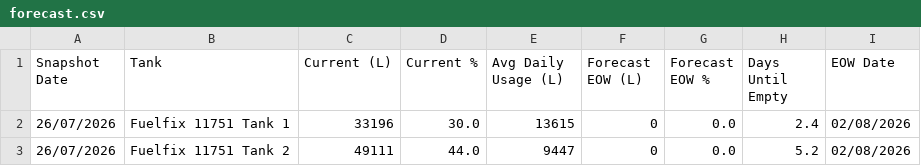
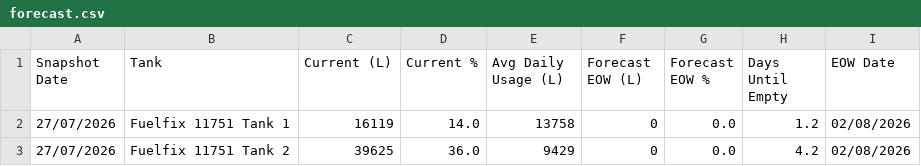
Before and after one commit to neil-noble/NMG, a CSV file: data/forecast.csv, drawn as a sheet.

```diff
--- a/data/forecast.csv
+++ b/data/forecast.csv
@@ -1,3 +1,3 @@
 Snapshot Date,Tank,Current (L),Current %,Avg Daily Usage (L),Forecast EOW (L),Forecast EOW %,Days Until Empty,EOW Date
-26/07/2026,Fuelfix 11751 Tank 1,33196,30.0,13615,0,0.0,2.4,02/08/2026
-26/07/2026,Fuelfix 11751 Tank 2,49111,44.0,9447,0,0.0,5.2,02/08/2026
+27/07/2026,Fuelfix 11751 Tank 1,16119,14.0,13758,0,0.0,1.2,02/08/2026
+27/07/2026,Fuelfix 11751 Tank 2,39625,36.0,9429,0,0.0,4.2,02/08/2026
```
Also changed, not shown: data/daily_usage.csv, data/mom_comparison.csv, 1 other file.
